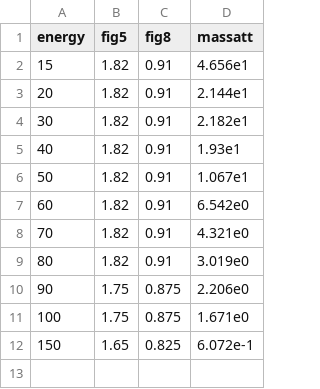
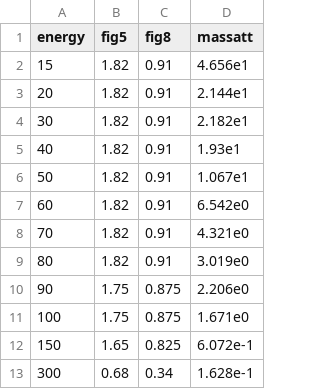
Before and after one commit to iamlrk/sensitivity_calculation, a CSV file: cdtebg.csv, drawn as a sheet; the diff names each change by its address in the sheet, - before the commit and + after, or states it on an @@ line.

Commit message:
modified energy ranges

```diff
--- a/cdtebg.csv
+++ b/cdtebg.csv
+row 13: 300 | 0.68 | 0.34 | 1.628e-1
```
Also changed, not shown: 2 other files.
